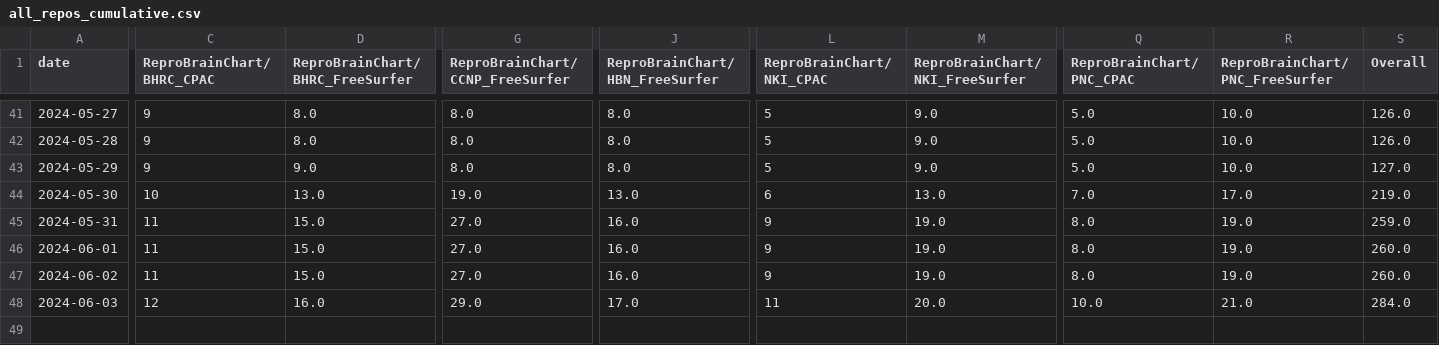
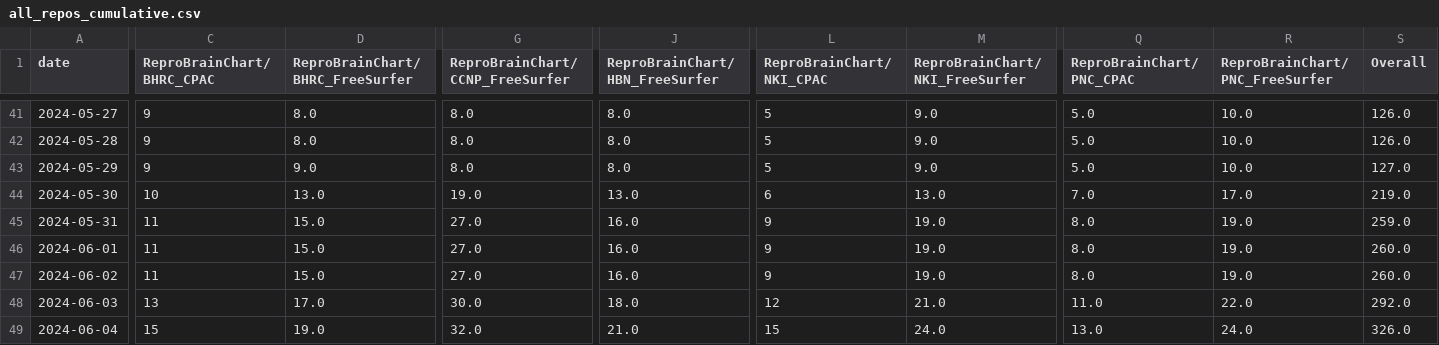
Before and after one commit to tsalo/ReproBrainChart.github.io, a CSV file: _data/clone-tracking/cumulative/all_repos_cumulative.csv, drawn as a sheet; only a part is shown, gaps mark what is left out; rows hold the shown columns only; the diff names each change by its address in the sheet, - before the commit and + after, or states it on an @@ line.

```diff
--- a/_data/clone-tracking/cumulative/all_repos_cumulative.csv
+++ b/_data/clone-tracking/cumulative/all_repos_cumulative.csv
-C48 (ReproBrainChart/BHRC_CPAC): 12
+C48 (ReproBrainChart/BHRC_CPAC): 13
-D48 (ReproBrainChart/BHRC_FreeSurfer): 16.0
+D48 (ReproBrainChart/BHRC_FreeSurfer): 17.0
-G48 (ReproBrainChart/CCNP_FreeSurfer): 29.0
+G48 (ReproBrainChart/CCNP_FreeSurfer): 30.0
-J48 (ReproBrainChart/HBN_FreeSurfer): 17.0
+J48 (ReproBrainChart/HBN_FreeSurfer): 18.0
-L48 (ReproBrainChart/NKI_CPAC): 11
+L48 (ReproBrainChart/NKI_CPAC): 12
-M48 (ReproBrainChart/NKI_FreeSurfer): 20.0
+M48 (ReproBrainChart/NKI_FreeSurfer): 21.0
-Q48 (ReproBrainChart/PNC_CPAC): 10.0
+Q48 (ReproBrainChart/PNC_CPAC): 11.0
-R48 (ReproBrainChart/PNC_FreeSurfer): 21.0
+R48 (ReproBrainChart/PNC_FreeSurfer): 22.0
-S48 (Overall): 284.0
+S48 (Overall): 292.0
+row 49: 2024-06-04 | 15 | 19.0 | 32.0 | 21.0 | 15 | 24.0 | 13.0 | 24.0 | 326.0
```
Also changed, not shown: _data/clone-tracking/cumulative/ReproBrainChart_BHRC_BIDS_cum_clones.csv, _data/clone-tracking/cumulative/ReproBrainChart_PACCT_BIDS_cum_clones.csv, 32 other files.
